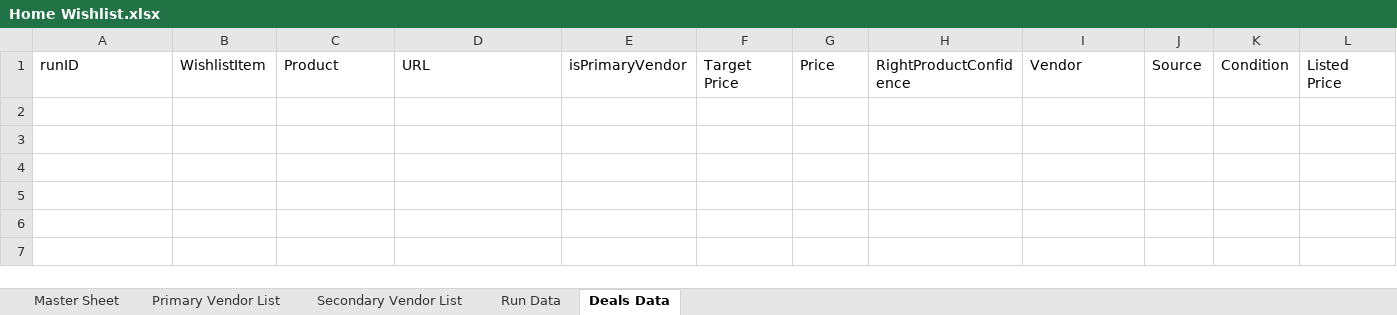
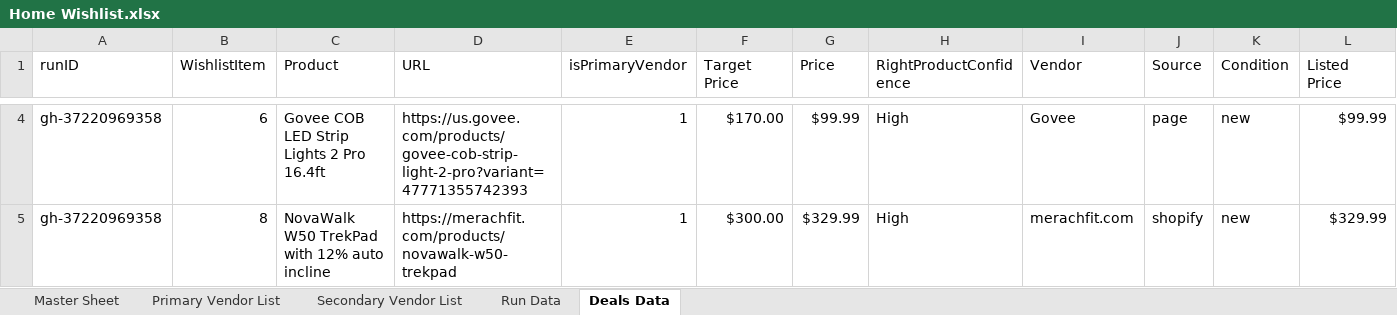
Before and after one commit to jjbrands4/HomeImprovement, an Excel workbook: Home Wishlist.xlsx, sheet Deals Data, drawn as a sheet; only a part is shown, gaps mark what is left out; values as stored, in another font and other column widths than the file's, no borders; rows hold the shown columns only; the diff covers the shown part only; the diff names each change by its address in the sheet, - before the commit and + after, or states it on an @@ line.

```diff
--- a/Home Wishlist.xlsx (sheet Deals Data)
+++ b/Home Wishlist.xlsx (sheet Deals Data)
+row 4: gh-37220969358 | 6 | Govee COB LED Strip Lights 2 Pro 16.4ft | https://us.govee.com/products/govee-cob-strip-light-2-pro?variant=47771355742393 | 1 | $170.00 | $99.99 | High | Govee | page | new | $99.99
+row 5: gh-37220969358 | 8 | NovaWalk W50 TrekPad with 12% auto incline | https://merachfit.com/products/novawalk-w50-trekpad | 1 | $300.00 | $329.99 | High | merachfit.com | shopify | new | $329.99
```
Also changed, not shown: 2 added rows elsewhere in this sheet, sheet Run Data, 3 other files.
